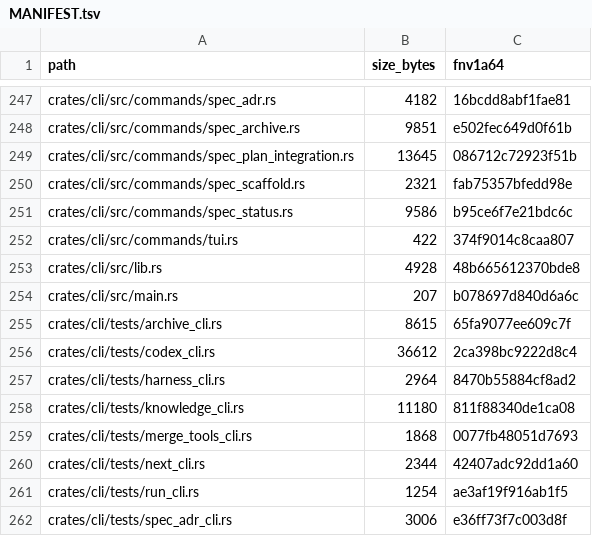
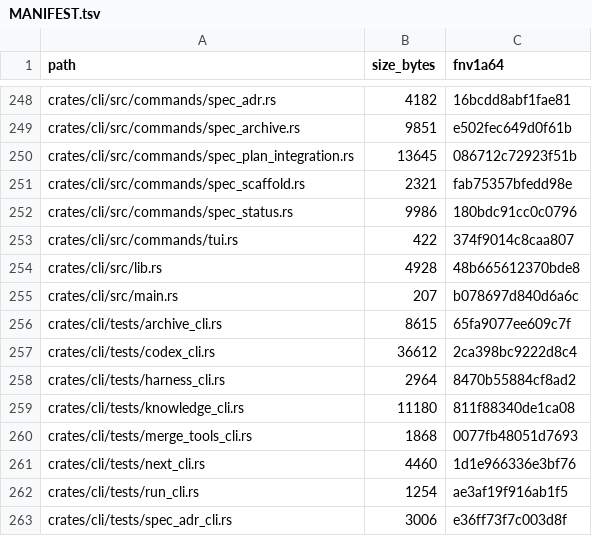
Before and after one commit to FlexNetOS/rusty-idd, a TSV file: .idd/MANIFEST.tsv, drawn as a sheet; only a part is shown, gaps mark what is left out; the diff covers the shown part only.

```diff
--- a/.idd/MANIFEST.tsv
+++ b/.idd/MANIFEST.tsv
@@ -250,3 +251,3 @@ crates/cli/src/commands/spec_plan_integration.rs	13645	086712c72923f51b
 crates/cli/src/commands/spec_scaffold.rs	2321	fab75357bfedd98e
-crates/cli/src/commands/spec_status.rs	9586	b95ce6f7e21bdc6c
+crates/cli/src/commands/spec_status.rs	9986	180bdc91cc0c0796
 crates/cli/src/commands/tui.rs	422	374f9014c8caa807
@@ -259,3 +260,3 @@ crates/cli/tests/knowledge_cli.rs	11180	811f88340de1ca08
 crates/cli/tests/merge_tools_cli.rs	1868	0077fb48051d7693
-crates/cli/tests/next_cli.rs	2344	42407adc92dd1a60
+crates/cli/tests/next_cli.rs	4460	1d1e966336e3bf76
 crates/cli/tests/run_cli.rs	1254	ae3af19f916ab1f5
```
Also changed, not shown: 5 added rows and 13 edited cells elsewhere in this file, 15 other files.
